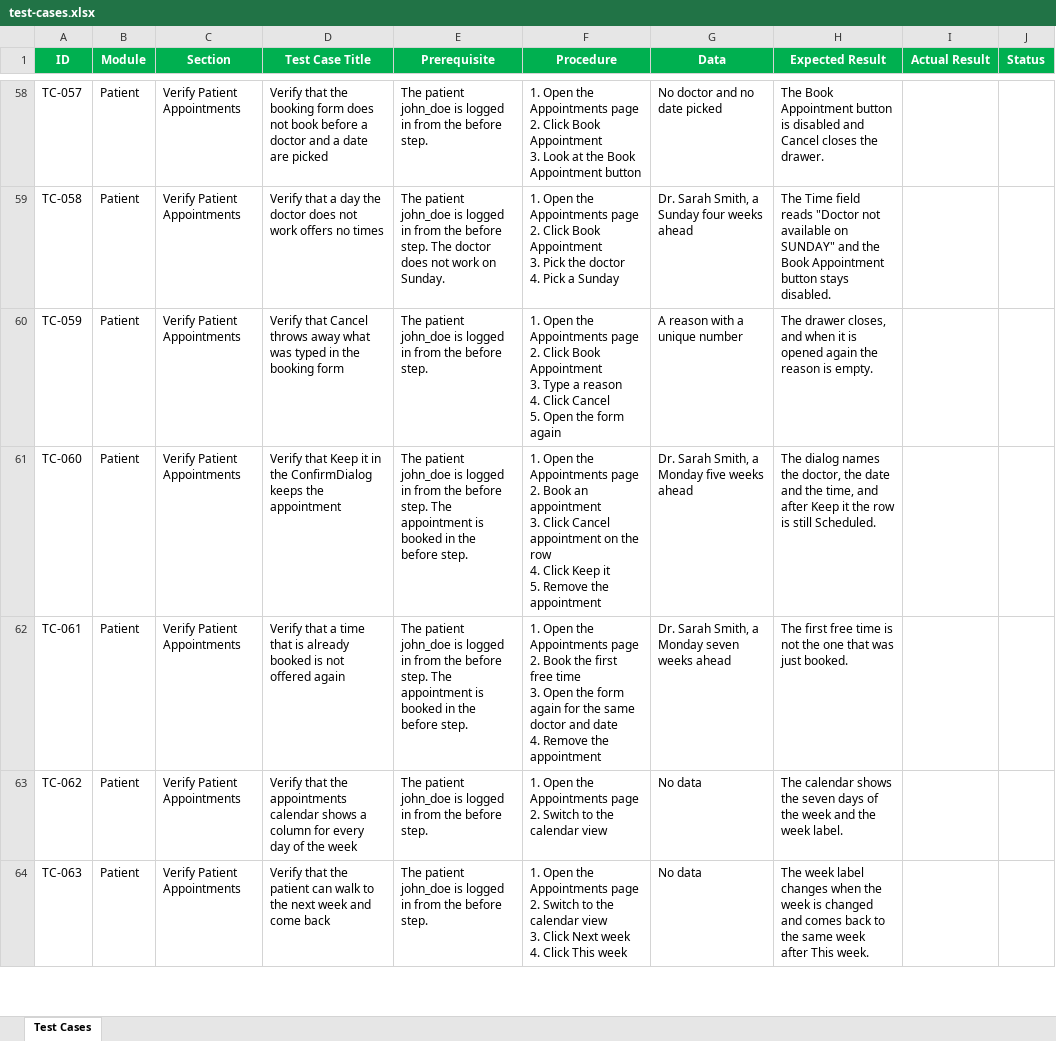
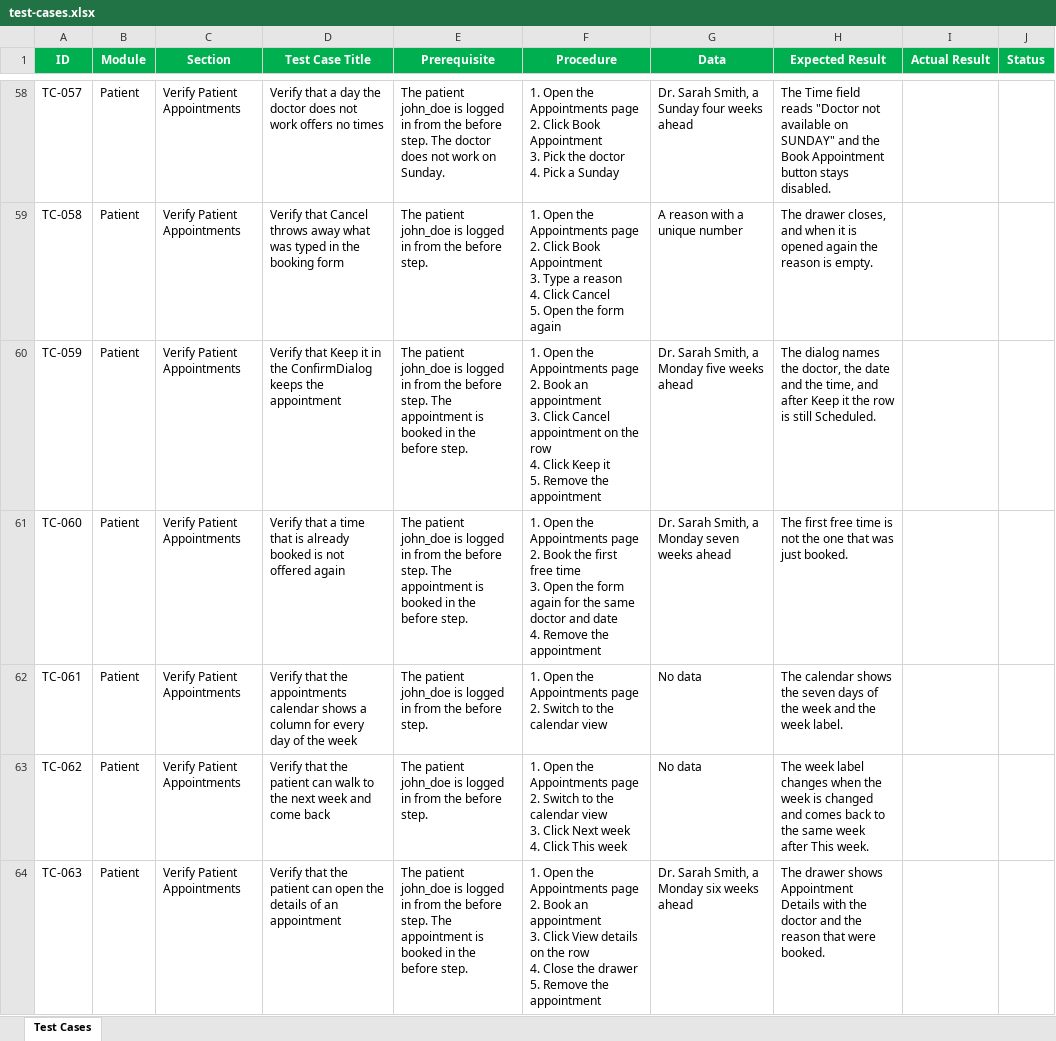
Before and after one commit to khdour17/smart-healthcare-frontend, an Excel workbook: smart-healthcare-frontend/test-cases/test-cases.xlsx, sheet Test Cases, drawn as a sheet; only a part is shown, gaps mark what is left out; values as stored, in another font and other column widths than the file's, no borders; ↵ is a line break in a cell; the diff covers the shown part only; the diff names each change by its address in the sheet, - before the commit and + after, or states it on an @@ line.

```diff
--- a/smart-healthcare-frontend/test-cases/test-cases.xlsx (sheet Test Cases)
+++ b/smart-healthcare-frontend/test-cases/test-cases.xlsx (sheet Test Cases)
-D58 (Test Case Title): Verify that the booking form does not book before a doctor and a date are picked
+D58 (Test Case Title): Verify that a day the doctor does not work offers no times
-E58 (Prerequisite): …before step.
+E58 (Prerequisite): …before step. The doctor does not work on Sunday.
-F58 (Procedure): …Appointment ↵ 3. Look at the Book Appointment button
+F58 (Procedure): …Appointment ↵ 3. Pick the doctor ↵ 4. Pick a Sunday
-G58 (Data): No doctor and no date picked
+G58 (Data): Dr. Sarah Smith, a Sunday four weeks ahead
-H58 (Expected Result): The Book Appointment button is disabled and Cancel closes the drawer.
+H58 (Expected Result): The Time field reads "Doctor not available on SUNDAY" and the Book Appointment button stays disabled.
-D59 (Test Case Title): Verify that a day the doctor does not work offers no times
+D59 (Test Case Title): Verify that Cancel throws away what was typed in the booking form
-E59 (Prerequisite): …before step. The doctor does not work on Sunday.
+E59 (Prerequisite): …before step.
-F59 (Procedure): …Appointment ↵ 3. Pick the doctor ↵ 4. Pick a Sunday
+F59 (Procedure): …Appointment ↵ 3. Type a reason ↵ 4. Click Cancel ↵ 5. Open the form again
-G59 (Data): Dr. Sarah Smith, a Sunday four weeks ahead
+G59 (Data): A reason with a unique number
-H59 (Expected Result): The Time field reads "Doctor not available on SUNDAY" and the Book Appointment button stays disabled.
+H59 (Expected Result): The drawer closes, and when it is opened again the reason is empty.
-D60 (Test Case Title): Verify that Cancel throws away what was typed in the booking form
+D60 (Test Case Title): Verify that Keep it in the ConfirmDialog keeps the appointment
-E60 (Prerequisite): …before step.
+E60 (Prerequisite): …before step. The appointment is booked in the before step.
-F60 (Procedure): …page ↵ 2. Click Book Appointment ↵ 3. Type a reason ↵ 4. Click Cancel ↵ 5. Open the form again
+F60 (Procedure): …page ↵ 2. Book an appointment ↵ 3. Click Cancel appointment on the row ↵ 4. Click Keep it ↵ 5. Remove the appointment
-G60 (Data): A reason with a unique number
+G60 (Data): Dr. Sarah Smith, a Monday five weeks ahead
-H60 (Expected Result): The drawer closes, and when it is opened again the reason is empty.
+H60 (Expected Result): The dialog names the doctor, the date and the time, and after Keep it the row is still Scheduled.
-D61 (Test Case Title): Verify that Keep it in the ConfirmDialog keeps the appointment
+D61 (Test Case Title): Verify that a time that is already booked is not offered again
-F61 (Procedure): …2. Book an appointment ↵ 3. Click Cancel appointment on the row ↵ 4. Click Keep it ↵ 5. Remove the…
+F61 (Procedure): …2. Book the first free time ↵ 3. Open the form again for the same doctor and date ↵ 4. Remove the…
-G61 (Data): Dr. Sarah Smith, a Monday five weeks ahead
+G61 (Data): Dr. Sarah Smith, a Monday seven weeks ahead
-H61 (Expected Result): The dialog names the doctor, the date and the time, and after Keep it the row is still Scheduled.
+H61 (Expected Result): The first free time is not the one that was just booked.
-D62 (Test Case Title): Verify that a time that is already booked is not offered again
+D62 (Test Case Title): Verify that the appointments calendar shows a column for every day of the week
-E62 (Prerequisite): …before step. The appointment is booked in the before step.
+E62 (Prerequisite): …before step.
-F62 (Procedure): …page ↵ 2. Book the first free time ↵ 3. Open the form again for the same doctor and date ↵ 4. Remove the appointment
+F62 (Procedure): …page ↵ 2. Switch to the calendar view
-G62 (Data): Dr. Sarah Smith, a Monday seven weeks ahead
+G62 (Data): No data
-H62 (Expected Result): The first free time is not the one that was just booked.
+H62 (Expected Result): The calendar shows the seven days of the week and the week label.
-D63 (Test Case Title): …that the appointments calendar shows a column for every day of the week
+D63 (Test Case Title): …that the patient can walk to the next week and come back
-F63 (Procedure): …calendar view
+F63 (Procedure): …calendar view ↵ 3. Click Next week ↵ 4. Click This week
-H63 (Expected Result): The calendar shows the seven days of the week and the week label.
+H63 (Expected Result): The week label changes when the week is changed and comes back to the same week after This week.
-D64 (Test Case Title): …patient can walk to the next week and come back
+D64 (Test Case Title): …patient can open the details of an appointment
-E64 (Prerequisite): …before step.
+E64 (Prerequisite): …before step. The appointment is booked in the before step.
-F64 (Procedure): …page ↵ 2. Switch to the calendar view ↵ 3. Click Next week ↵ 4. Click This week
+F64 (Procedure): …page ↵ 2. Book an appointment ↵ 3. Click View details on the row ↵ 4. Close the drawer ↵ 5. Remove the appointment
-G64 (Data): No data
+G64 (Data): Dr. Sarah Smith, a Monday six weeks ahead
-H64 (Expected Result): The week label changes when the week is changed and comes back to the same week after This week.
+H64 (Expected Result): The drawer shows Appointment Details with the doctor and the reason that were booked.
```
Also changed, not shown: 1 removed row and 108 edited cells elsewhere in this sheet, 7 other files.
